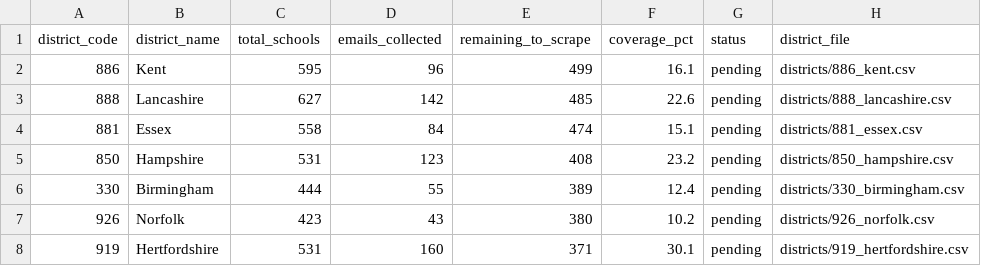
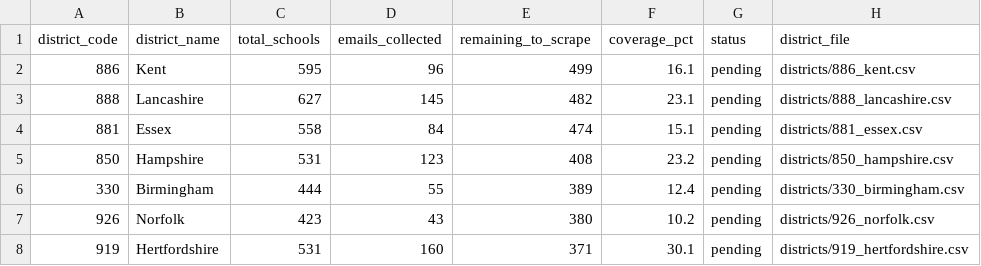
Before and after one commit to simonbullows/Become-Inspired-Workshop-System, a CSV file: data/district_work/district_index.csv, drawn as a sheet; only a part is shown.

```diff
--- a/data/district_work/district_index.csv
+++ b/data/district_work/district_index.csv
@@ -2,3 +2,3 @@ district_code,district_name,total_schools,emails_collected,remaining_to_scrape,c
 886,Kent,595,96,499,16.1,pending,districts/886_kent.csv
-888,Lancashire,627,142,485,22.6,pending,districts/888_lancashire.csv
+888,Lancashire,627,145,482,23.1,pending,districts/888_lancashire.csv
 881,Essex,558,84,474,15.1,pending,districts/881_essex.csv
```
Also changed, not shown: data/district_work/districts/888_lancashire.csv, data/kosmos/exports/district_scrape_queue.csv, 1 other file.
